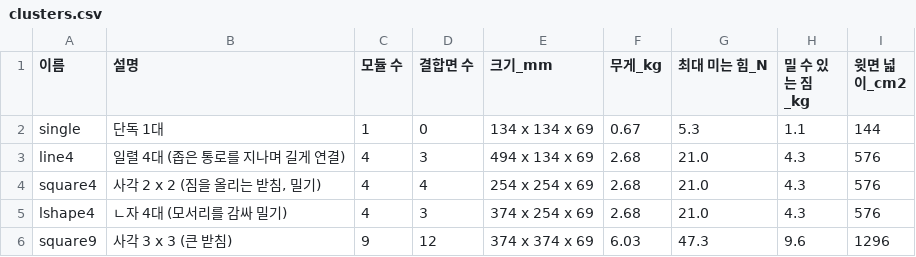
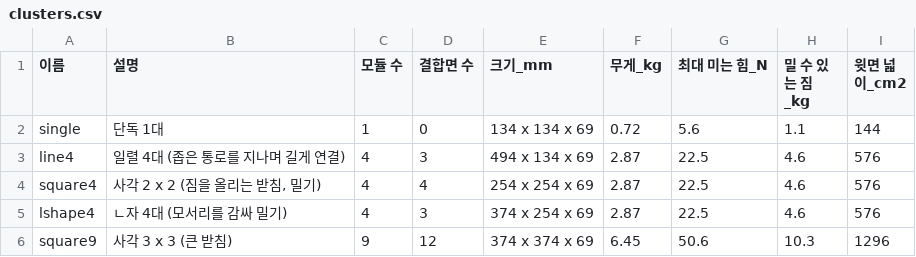
Before and after one commit to joribong/node-express, a CSV file: robot-cad/out/clusters.csv, drawn as a sheet.

```diff
--- a/robot-cad/out/clusters.csv
+++ b/robot-cad/out/clusters.csv
@@ -1,6 +1,6 @@
 이름,설명,모듈 수,결합면 수,크기_mm,무게_kg,최대 미는 힘_N,밀 수 있는 짐_kg,윗면 넓이_cm2
-single,단독 1대,1,0,134 x 134 x 69,0.67,5.3,1.1,144
-line4,일렬 4대 (좁은 통로를 지나며 길게 연결),4,3,494 x 134 x 69,2.68,21.0,4.3,576
-square4,"사각 2 x 2 (짐을 올리는 받침, 밀기)",4,4,254 x 254 x 69,2.68,21.0,4.3,576
-lshape4,ㄴ자 4대 (모서리를 감싸 밀기),4,3,374 x 254 x 69,2.68,21.0,4.3,576
-square9,사각 3 x 3 (큰 받침),9,12,374 x 374 x 69,6.03,47.3,9.6,1296
+single,단독 1대,1,0,134 x 134 x 69,0.72,5.6,1.1,144
+line4,일렬 4대 (좁은 통로를 지나며 길게 연결),4,3,494 x 134 x 69,2.87,22.5,4.6,576
+square4,"사각 2 x 2 (짐을 올리는 받침, 밀기)",4,4,254 x 254 x 69,2.87,22.5,4.6,576
+lshape4,ㄴ자 4대 (모서리를 감싸 밀기),4,3,374 x 254 x 69,2.87,22.5,4.6,576
+square9,사각 3 x 3 (큰 받침),9,12,374 x 374 x 69,6.45,50.6,10.3,1296
```
Also changed, not shown: robot-cad/out/joint_loads.csv, robot-cad/out/module1_bom.csv, 51 other files.
